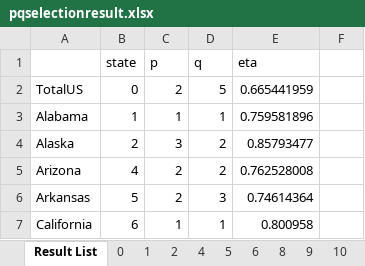
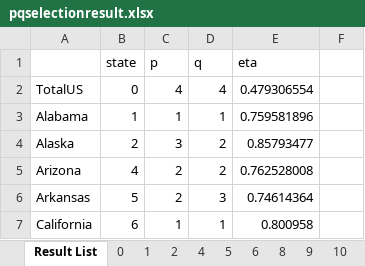
Before and after one commit to jayjeo/public, an Excel workbook: LaborShortageUSA/pqselectionresult.xlsx, sheet Result List, drawn as a sheet; only a part is shown; values as stored, in another font and other column widths than the file's, no borders; conditional formats not drawn; the diff names each change by its address in the sheet, - before the commit and + after, or states it on an @@ line.

```diff
--- a/LaborShortageUSA/pqselectionresult.xlsx (sheet Result List)
+++ b/LaborShortageUSA/pqselectionresult.xlsx (sheet Result List)
-C2 (p): 2
+C2 (p): 4
-D2 (q): 5
+D2 (q): 4
-E2 (eta): 0.665441959
+E2 (eta): 0.479306554
```
Also changed, not shown: sheet 0, 1 other file.
